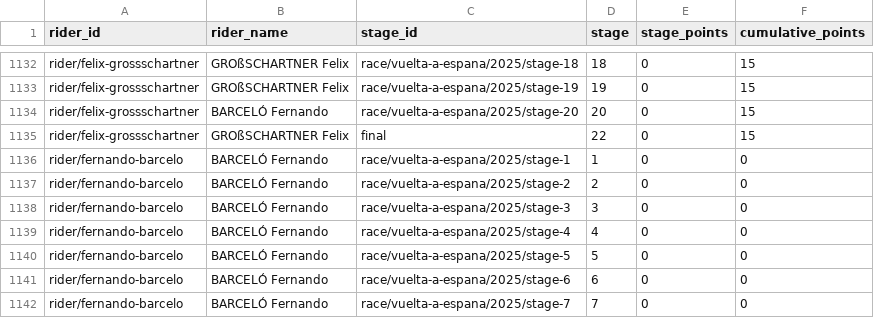
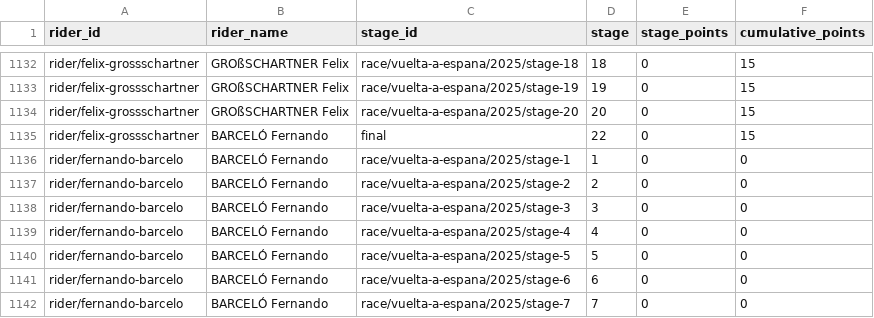
Before and after one commit to Thomassegers14/tourmanager-scraper, a CSV file: data/processed/points/rider_stage_summary_vuelta-a-espana_2025.csv, drawn as a sheet; only a part is shown, gaps mark what is left out.

```diff
--- a/data/processed/points/rider_stage_summary_vuelta-a-espana_2025.csv
+++ b/data/processed/points/rider_stage_summary_vuelta-a-espana_2025.csv
@@ -1133,4 +1133,4 @@ rider/felix-grossschartner,GROßSCHARTNER Felix,race/vuelta-a-espana/2025/stage-
 rider/felix-grossschartner,GROßSCHARTNER Felix,race/vuelta-a-espana/2025/stage-19,19,0,15
-rider/felix-grossschartner,BARCELÓ Fernando,race/vuelta-a-espana/2025/stage-20,20,0,15
-rider/felix-grossschartner,GROßSCHARTNER Felix,final,22,0,15
+rider/felix-grossschartner,GROßSCHARTNER Felix,race/vuelta-a-espana/2025/stage-20,20,0,15
+rider/felix-grossschartner,BARCELÓ Fernando,final,22,0,15
 rider/fernando-barcelo,BARCELÓ Fernando,race/vuelta-a-espana/2025/stage-1,1,0,0
```
